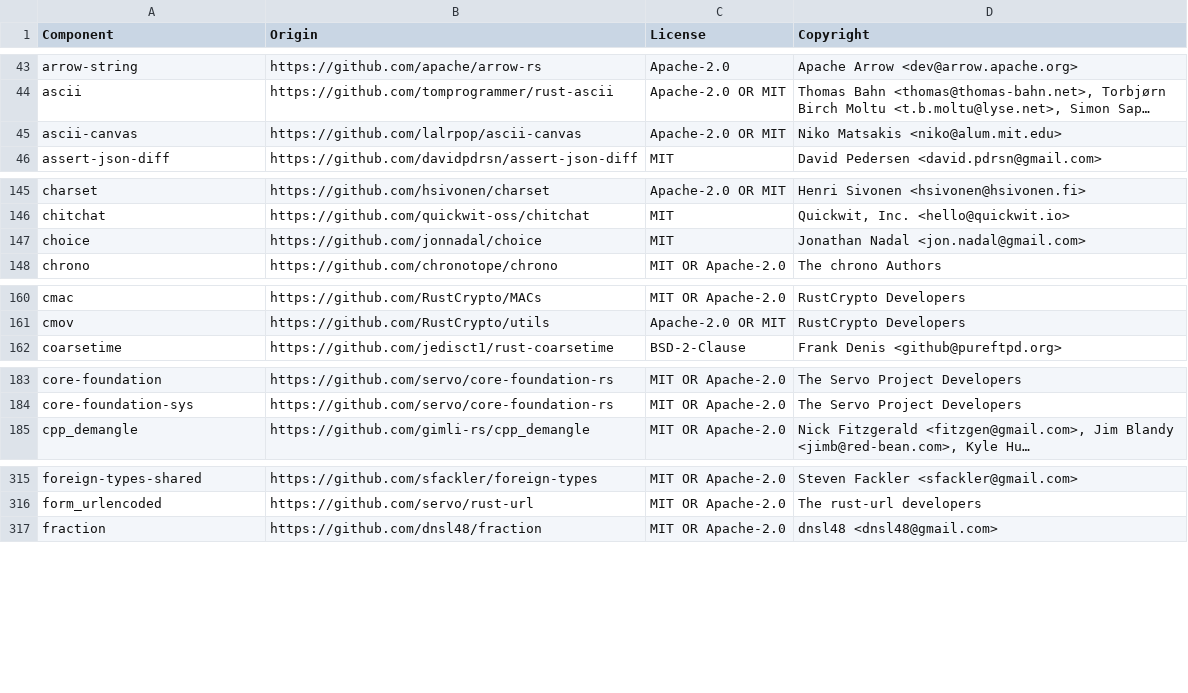
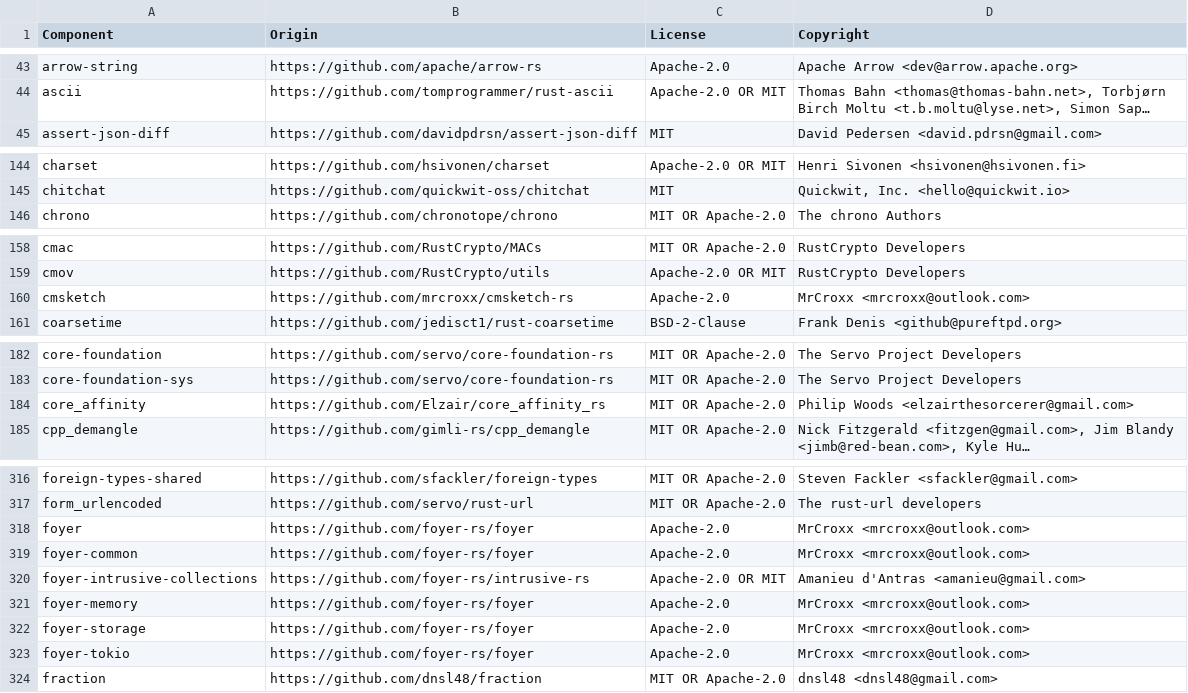
Before and after one commit to quickwit-oss/quickwit, a CSV file: LICENSE-3rdparty.csv, drawn as a sheet; only a part is shown, gaps mark what is left out; long unchanged cells end in …; removed rows and columns are numbered as before the commit, all else as after; the diff covers the shown part only; the diff names each change by its address in the sheet, - before the commit and + after, or states it on an @@ line.

```diff
--- a/LICENSE-3rdparty.csv
+++ b/LICENSE-3rdparty.csv
-row 45: ascii-canvas | https://github.com/lalrpop/ascii-canvas | Apache-2.0 OR MIT | Niko Matsakis <niko@alum.mit.edu>
-row 147: choice | https://github.com/jonnadal/choice | MIT | Jonathan Nadal <jon.nadal@gmail.com>
+row 160: cmsketch | https://github.com/mrcroxx/cmsketch-rs | Apache-2.0 | MrCroxx <mrcroxx@outlook.com>
+row 184: core_affinity | https://github.com/Elzair/core_affinity_rs | MIT OR Apache-2.0 | Philip Woods <elzairthesorcerer@gmail.com>
+row 318: foyer | https://github.com/foyer-rs/foyer | Apache-2.0 | MrCroxx <mrcroxx@outlook.com>
+row 319: foyer-common | https://github.com/foyer-rs/foyer | Apache-2.0 | MrCroxx <mrcroxx@outlook.com>
+row 320: foyer-intrusive-collections | https://github.com/foyer-rs/intrusive-rs | Apache-2.0 OR MIT | Amanieu d'Antras <amanieu@gmail.com>
+row 321: foyer-memory | https://github.com/foyer-rs/foyer | Apache-2.0 | MrCroxx <mrcroxx@outlook.com>
+row 322: foyer-storage | https://github.com/foyer-rs/foyer | Apache-2.0 | MrCroxx <mrcroxx@outlook.com>
+row 323: foyer-tokio | https://github.com/foyer-rs/foyer | Apache-2.0 | MrCroxx <mrcroxx@outlook.com>
```
Also changed, not shown: 5 added rows and 2 removed rows elsewhere in this file, 14 other files.
